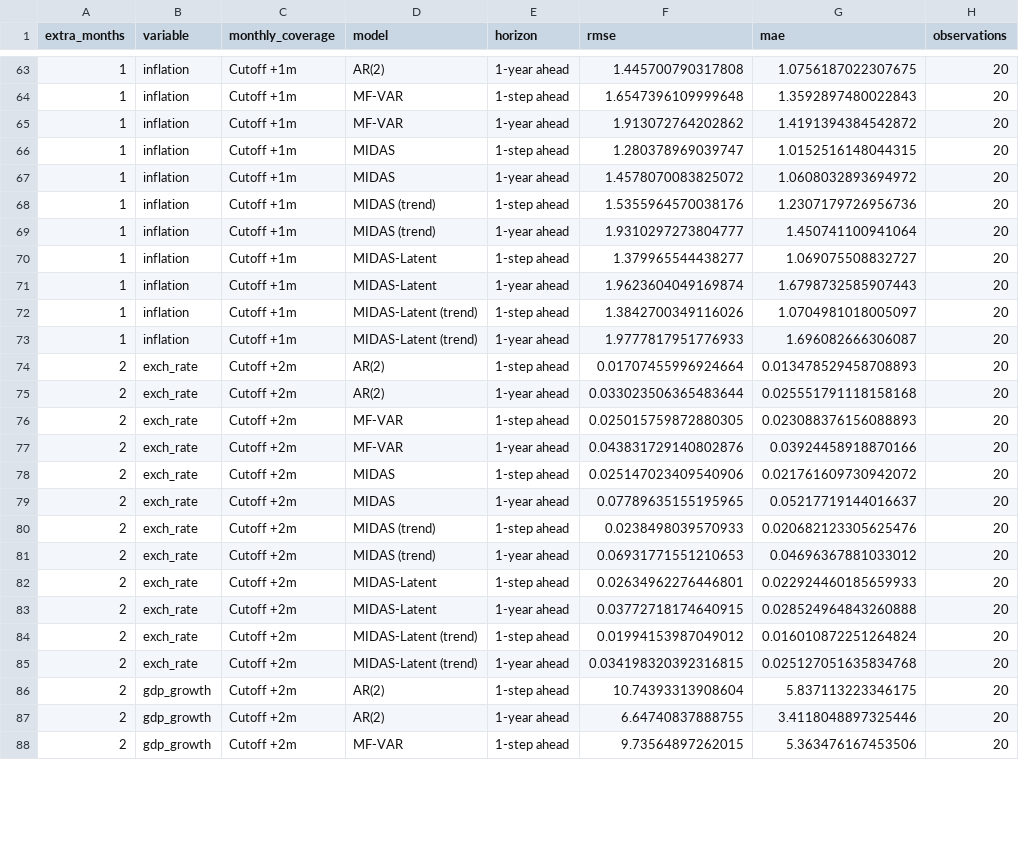
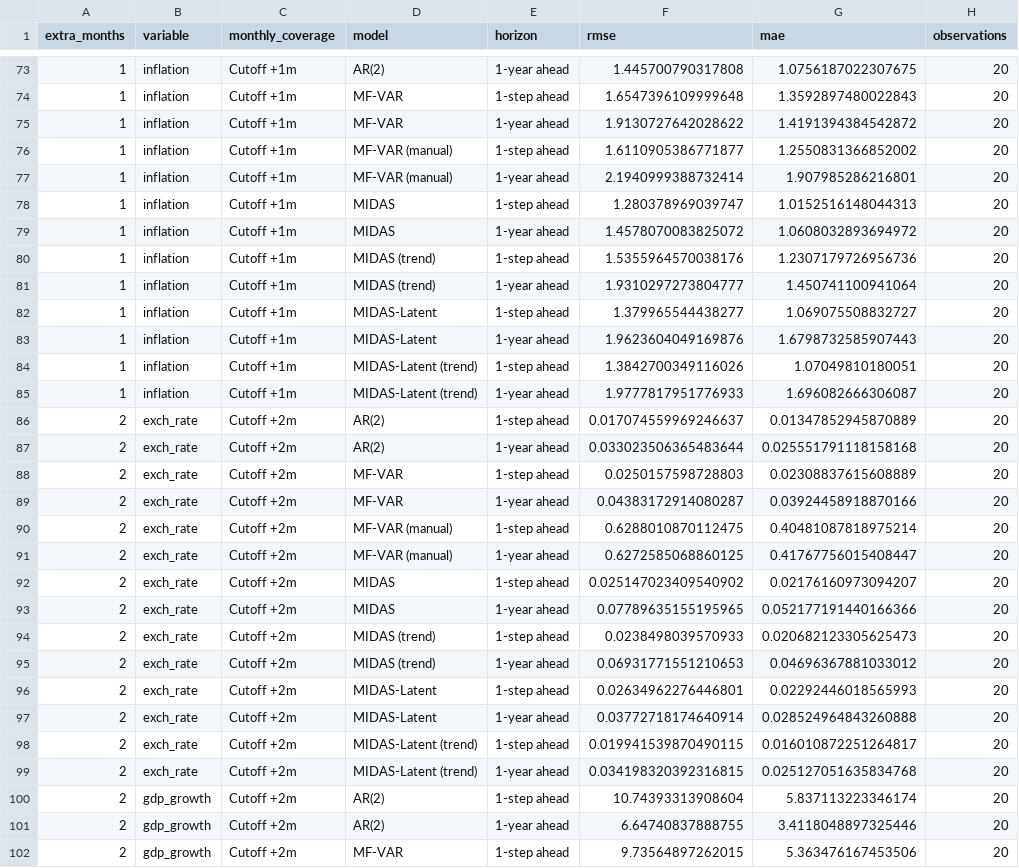
Before and after one commit to mddudko/methods-for-macro-forecasting-2025, a CSV file: submission/output/benchmarks/csv/model_benchmark_cv_metrics.csv, drawn as a sheet; only a part is shown, gaps mark what is left out; the diff covers the shown part only.

Commit message:
completed CV of manual mf-var, 20 folds

```diff
--- a/submission/output/benchmarks/csv/model_benchmark_cv_metrics.csv
+++ b/submission/output/benchmarks/csv/model_benchmark_cv_metrics.csv
@@ -64,4 +74,6 @@ extra_months,variable,monthly_coverage,model,horizon,rmse,mae,observations
 1,inflation,Cutoff +1m,MF-VAR,1-step ahead,1.6547396109999648,1.3592897480022843,20
-1,inflation,Cutoff +1m,MF-VAR,1-year ahead,1.913072764202862,1.4191394384542872,20
-1,inflation,Cutoff +1m,MIDAS,1-step ahead,1.280378969039747,1.0152516148044315,20
+1,inflation,Cutoff +1m,MF-VAR,1-year ahead,1.9130727642028622,1.4191394384542872,20
+1,inflation,Cutoff +1m,MF-VAR (manual),1-step ahead,1.6110905386771877,1.2550831366852002,20
+1,inflation,Cutoff +1m,MF-VAR (manual),1-year ahead,2.1940999388732414,1.907985286216801,20
+1,inflation,Cutoff +1m,MIDAS,1-step ahead,1.280378969039747,1.0152516148044313,20
 1,inflation,Cutoff +1m,MIDAS,1-year ahead,1.4578070083825072,1.0608032893694972,20
@@ -70,18 +82,20 @@ extra_months,variable,monthly_coverage,model,horizon,rmse,mae,observations
 1,inflation,Cutoff +1m,MIDAS-Latent,1-step ahead,1.379965544438277,1.069075508832727,20
-1,inflation,Cutoff +1m,MIDAS-Latent,1-year ahead,1.9623604049169874,1.6798732585907443,20
-1,inflation,Cutoff +1m,MIDAS-Latent (trend),1-step ahead,1.3842700349116026,1.0704981018005097,20
+1,inflation,Cutoff +1m,MIDAS-Latent,1-year ahead,1.9623604049169876,1.6798732585907443,20
+1,inflation,Cutoff +1m,MIDAS-Latent (trend),1-step ahead,1.3842700349116026,1.07049810180051,20
 1,inflation,Cutoff +1m,MIDAS-Latent (trend),1-year ahead,1.9777817951776933,1.696082666306087,20
-2,exch_rate,Cutoff +2m,AR(2),1-step ahead,0.01707455996924664,0.013478529458708893,20
+2,exch_rate,Cutoff +2m,AR(2),1-step ahead,0.017074559969246637,0.01347852945870889,20
 2,exch_rate,Cutoff +2m,AR(2),1-year ahead,0.033023506365483644,0.025551791118158168,20
-2,exch_rate,Cutoff +2m,MF-VAR,1-step ahead,0.025015759872880305,0.023088376156088893,20
-2,exch_rate,Cutoff +2m,MF-VAR,1-year ahead,0.043831729140802876,0.03924458918870166,20
-2,exch_rate,Cutoff +2m,MIDAS,1-step ahead,0.025147023409540906,0.021761609730942072,20
-2,exch_rate,Cutoff +2m,MIDAS,1-year ahead,0.07789635155195965,0.05217719144016637,20
-2,exch_rate,Cutoff +2m,MIDAS (trend),1-step ahead,0.0238498039570933,0.020682123305625476,20
+2,exch_rate,Cutoff +2m,MF-VAR,1-step ahead,0.0250157598728803,0.02308837615608889,20
+2,exch_rate,Cutoff +2m,MF-VAR,1-year ahead,0.04383172914080287,0.03924458918870166,20
+2,exch_rate,Cutoff +2m,MF-VAR (manual),1-step ahead,0.6288010870112475,0.40481087818975214,20
+2,exch_rate,Cutoff +2m,MF-VAR (manual),1-year ahead,0.6272585068860125,0.41767756015408447,20
+2,exch_rate,Cutoff +2m,MIDAS,1-step ahead,0.025147023409540902,0.02176160973094207,20
+2,exch_rate,Cutoff +2m,MIDAS,1-year ahead,0.07789635155195965,0.052177191440166366,20
+2,exch_rate,Cutoff +2m,MIDAS (trend),1-step ahead,0.0238498039570933,0.020682123305625473,20
 2,exch_rate,Cutoff +2m,MIDAS (trend),1-year ahead,0.06931771551210653,0.04696367881033012,20
-2,exch_rate,Cutoff +2m,MIDAS-Latent,1-step ahead,0.02634962276446801,0.022924460185659933,20
-2,exch_rate,Cutoff +2m,MIDAS-Latent,1-year ahead,0.03772718174640915,0.028524964843260888,20
-2,exch_rate,Cutoff +2m,MIDAS-Latent (trend),1-step ahead,0.01994153987049012,0.016010872251264824,20
+2,exch_rate,Cutoff +2m,MIDAS-Latent,1-step ahead,0.02634962276446801,0.02292446018565993,20
+2,exch_rate,Cutoff +2m,MIDAS-Latent,1-year ahead,0.03772718174640914,0.028524964843260888,20
+2,exch_rate,Cutoff +2m,MIDAS-Latent (trend),1-step ahead,0.019941539870490115,0.016010872251264817,20
 2,exch_rate,Cutoff +2m,MIDAS-Latent (trend),1-year ahead,0.034198320392316815,0.025127051635834768,20
-2,gdp_growth,Cutoff +2m,AR(2),1-step ahead,10.74393313908604,5.837113223346175,20
+2,gdp_growth,Cutoff +2m,AR(2),1-step ahead,10.74393313908604,5.837113223346174,20
 2,gdp_growth,Cutoff +2m,AR(2),1-year ahead,6.64740837888755,3.4118048897325446,20
```
Also changed, not shown: 14 added rows and 31 edited cells elsewhere in this file, submission/output/benchmarks/csv/model_benchmark_cv_timings.csv, 16 other files.
